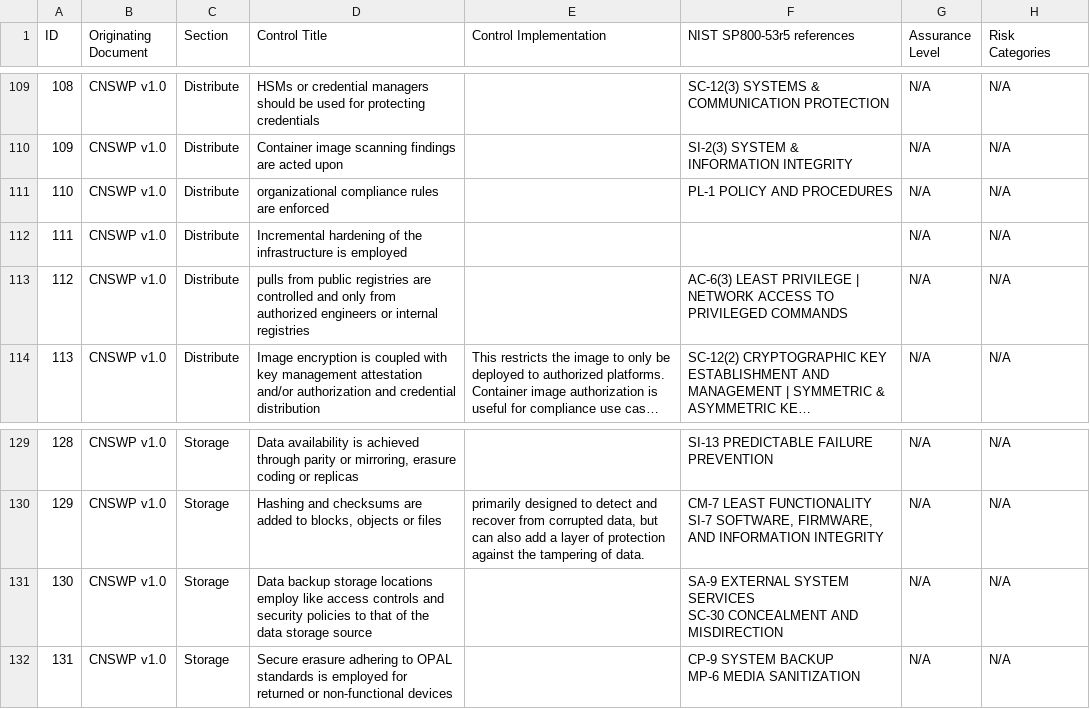
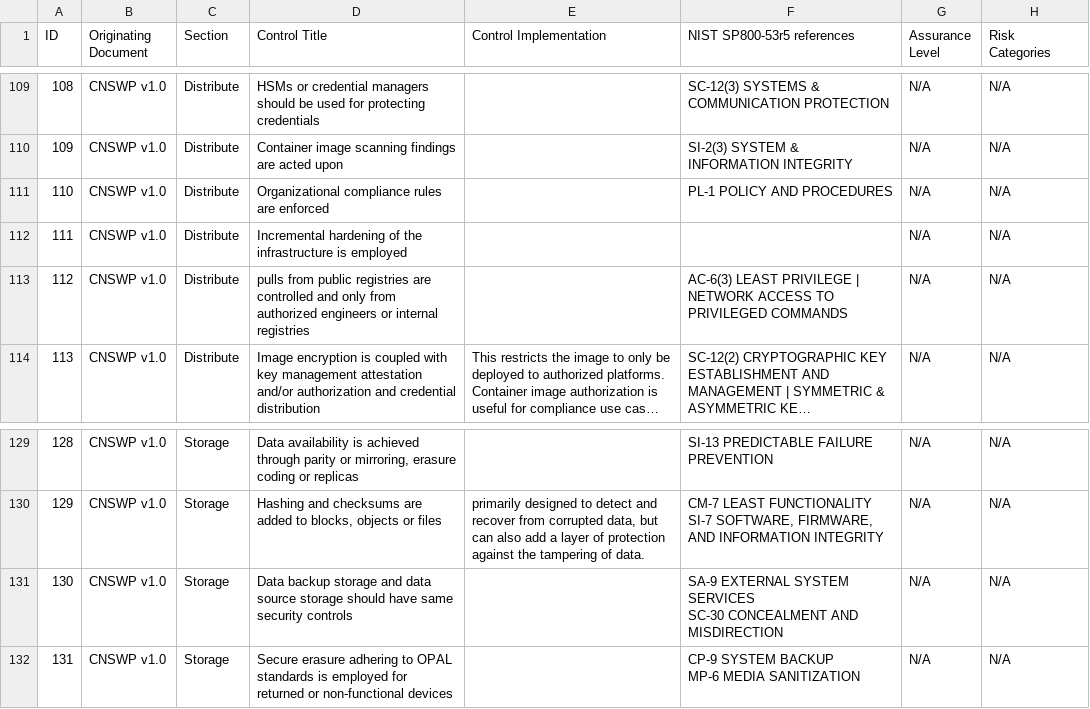
Before and after one commit to cloud-native-security-controls/controls-catalog, a CSV file: controls/controls_catalog_v1.0.csv, drawn as a sheet; only a part is shown, gaps mark what is left out; long unchanged cells end in …; the diff covers the shown part only; the diff names each change by its address in the sheet, - before the commit and + after, or states it on an @@ line.

```diff
--- a/controls/controls_catalog_v1.0.csv
+++ b/controls/controls_catalog_v1.0.csv
-D111 (Control Title): organizational compliance rules are enforced
+D111 (Control Title): Organizational compliance rules are enforced
-D131 (Control Title): …backup storage locations employ like access controls and security policies to that of the data storage source
+D131 (Control Title): …backup storage and data source storage should have same security controls
```
Also changed, not shown: 23 edited cells elsewhere in this file.
